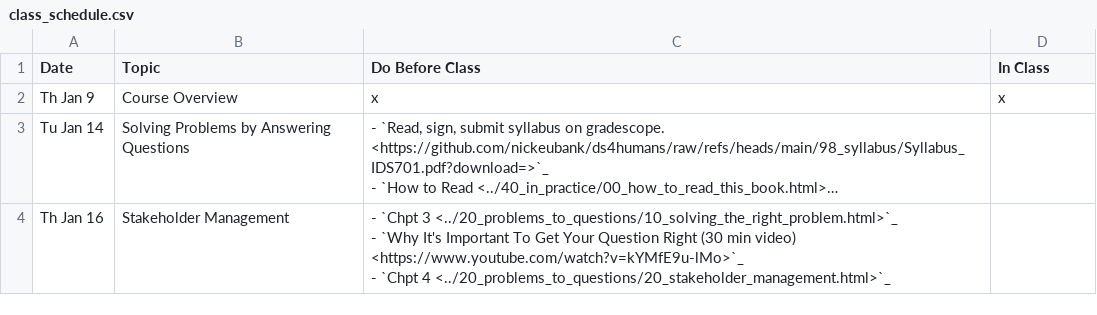
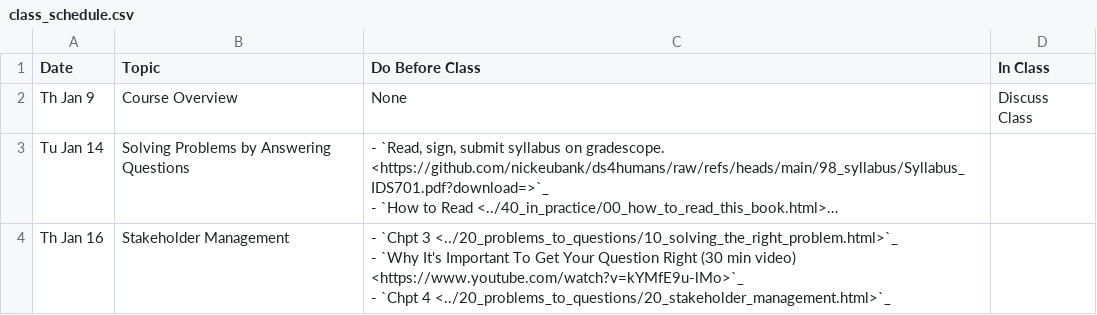
Before and after one commit to nickeubank/ds4humans, a CSV file: 00_class_schedule/class_schedule.csv, drawn as a sheet; only a part is shown; long unchanged cells end in …; the diff names each change by its address in the sheet, - before the commit and + after, or states it on an @@ line.

Commit message:
fix schedule

```diff
--- a/00_class_schedule/class_schedule.csv
+++ b/00_class_schedule/class_schedule.csv
-C2 (Do Before Class): x
+C2 (Do Before Class): None
-D2 (In Class): x
+D2 (In Class): Discuss Class
```
Also changed, not shown: 6 other files.
